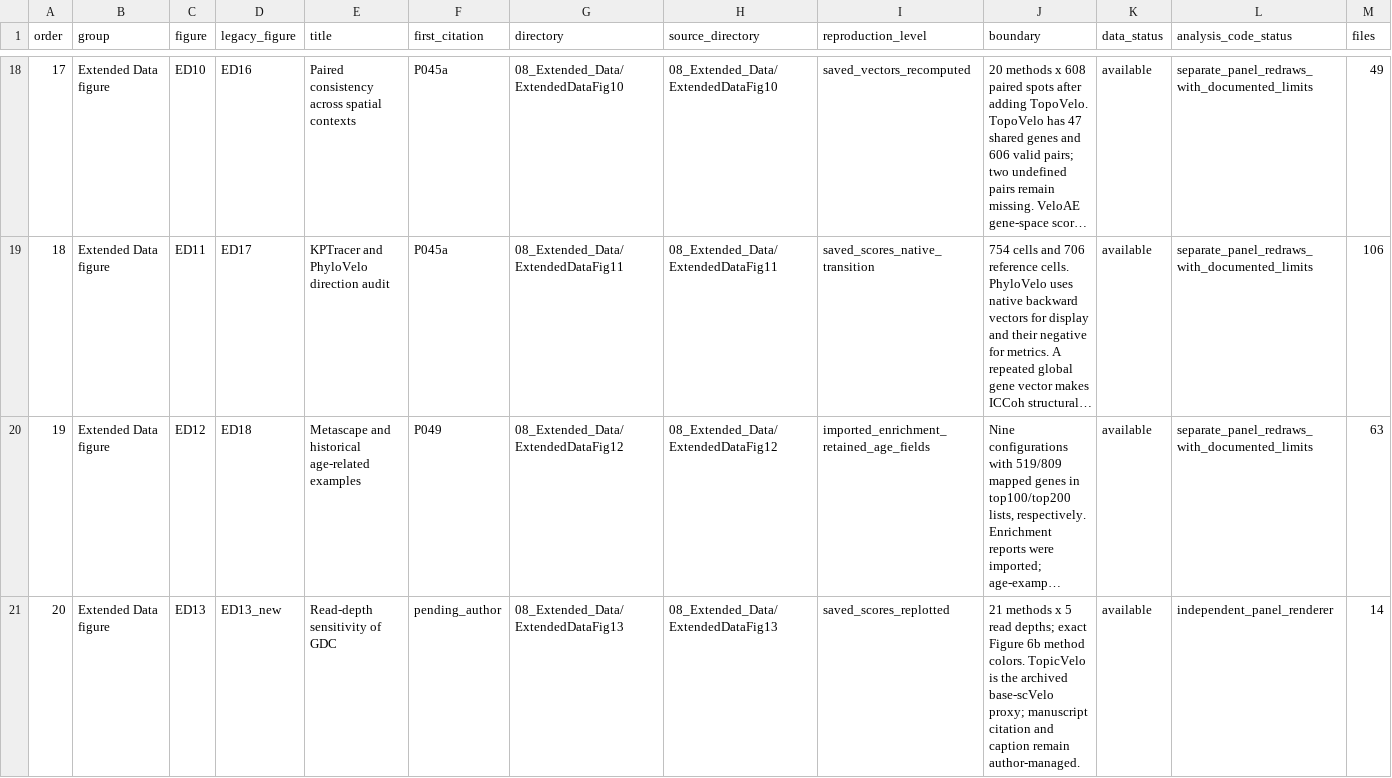
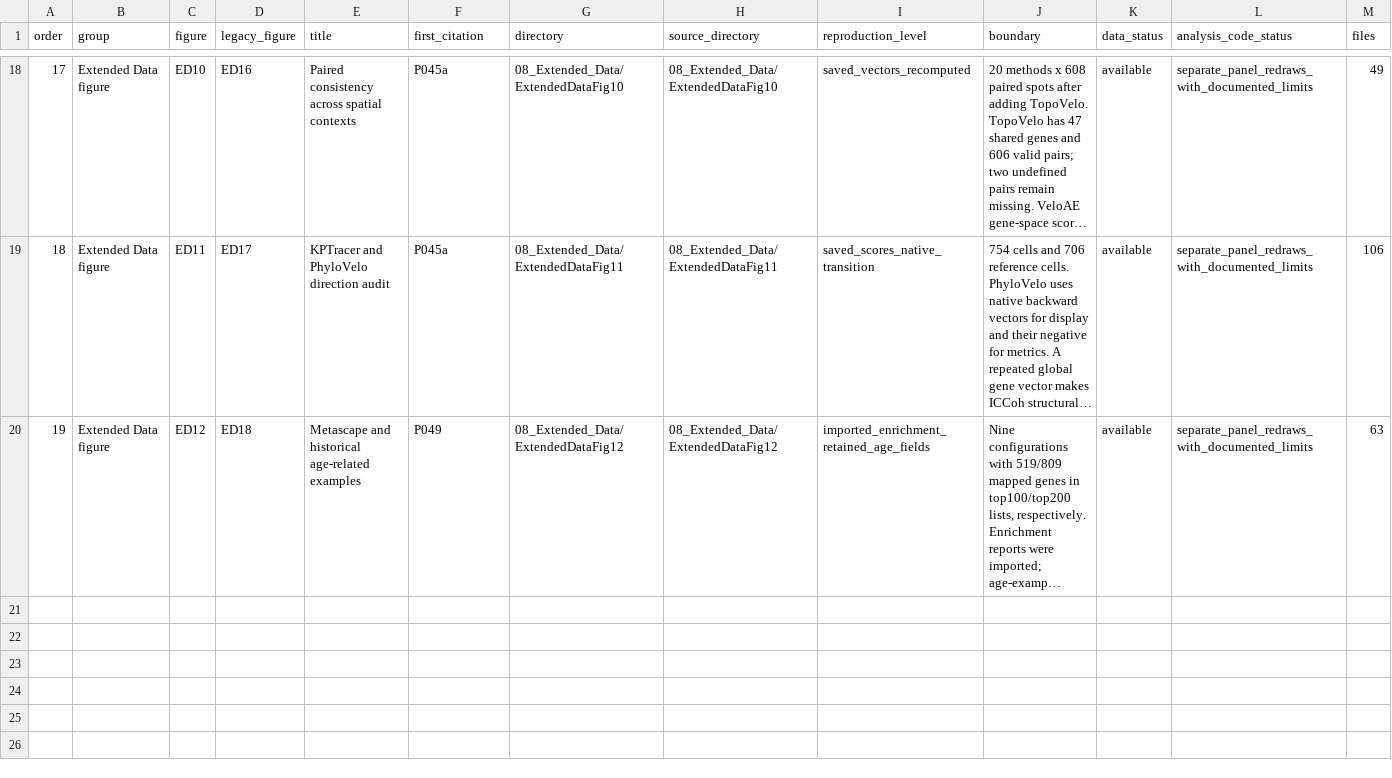
Before and after one commit to liyarubio/RNA-velocity-benchmark, a CSV file: 12_Provenance/figure_index.csv, drawn as a sheet; only a part is shown, gaps mark what is left out; long unchanged cells end in …; the diff names each change by its address in the sheet, - before the commit and + after, or states it on an @@ line.

```diff
--- a/12_Provenance/figure_index.csv
+++ b/12_Provenance/figure_index.csv
-row 21: 20 | Extended Data figure | ED13 | ED13_new | Read-depth sensitivity of GDC | pending_author | 08_Extended_Data/ExtendedDataFig13 | 08_Extended_Data/ExtendedDataFig13 | saved_scores_replotted | 21 methods x 5 read depths; exact Figure 6b method colors. TopicVelo is the archived base-scVelo proxy; manuscript citation and caption remain author-managed. | available | independent_panel_renderer | 14
```
Also changed, not shown: 12_Provenance/file_inventory.csv, 12_Provenance/workbook_sheets.csv, 28 other files.
